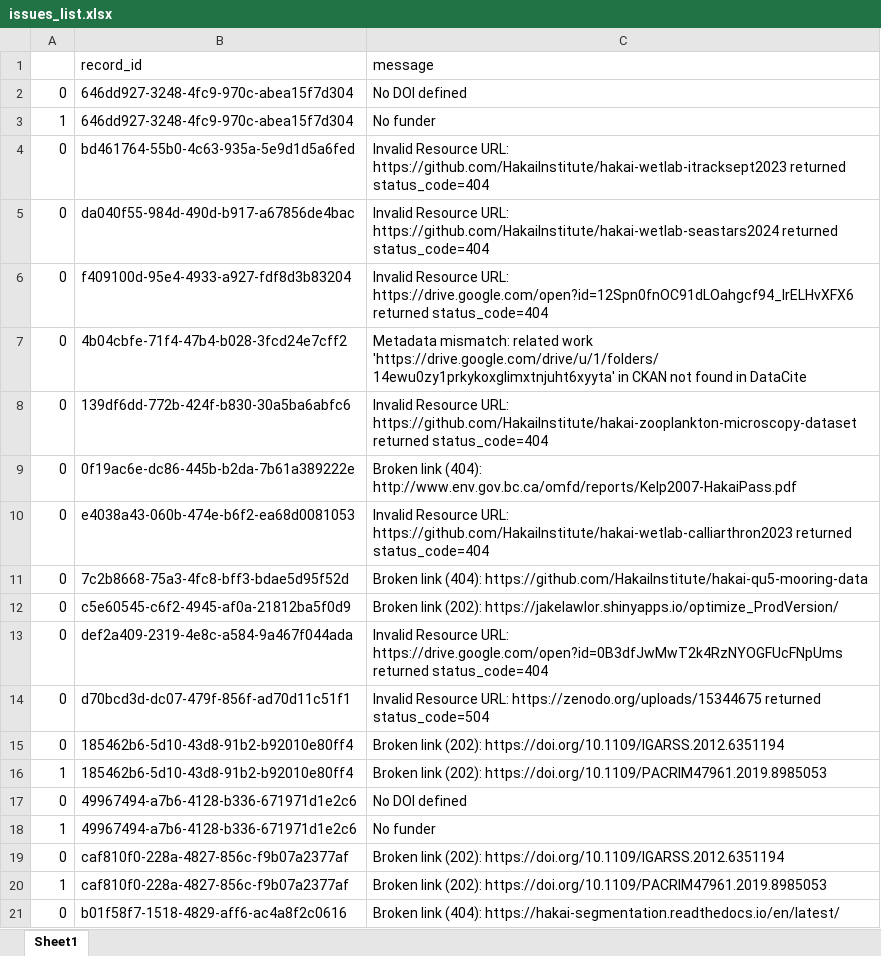
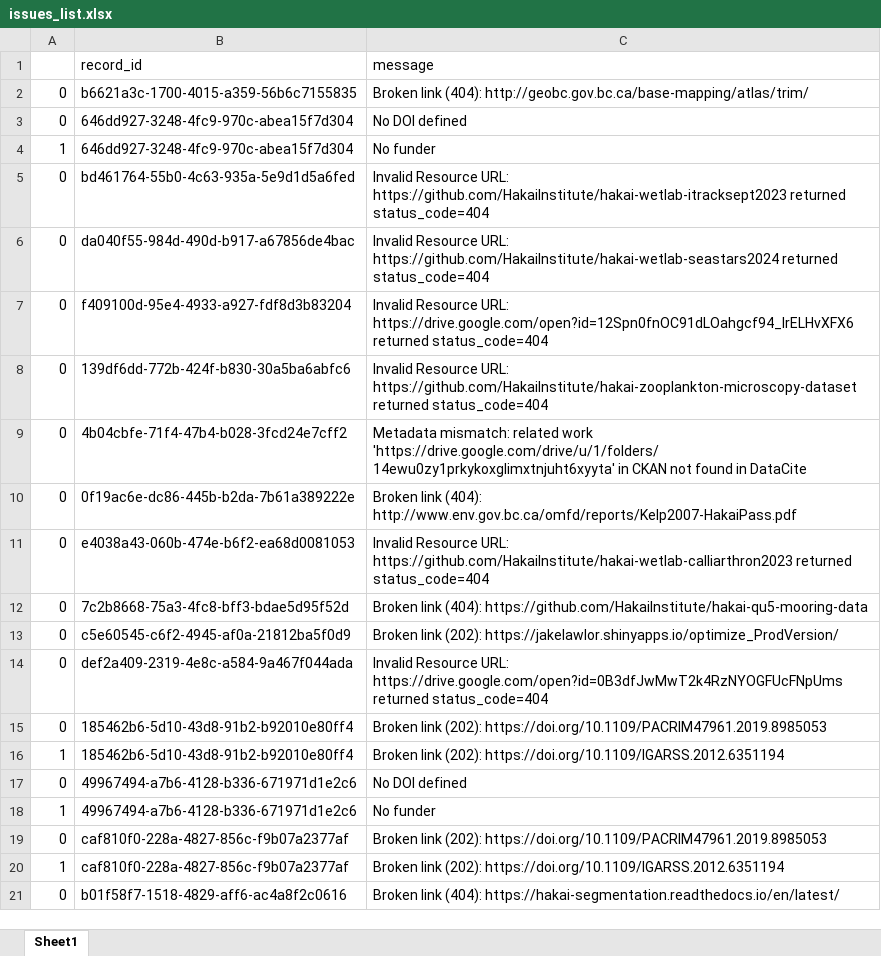
Before and after one commit to HakaiInstitute/hakai-ckan-records-checks, an Excel workbook: docs/issues_list.xlsx, sheet Sheet1, drawn as a sheet; values as stored, in another font and other column widths than the file's, no borders; removed rows and columns are numbered as before the commit, all else as after; the diff names each change by its address in the sheet, - before the commit and + after, or states it on an @@ line.

```diff
--- a/docs/issues_list.xlsx (sheet Sheet1)
+++ b/docs/issues_list.xlsx (sheet Sheet1)
+row 2: 0 | b6621a3c-1700-4015-a359-56b6c7155835 | Broken link (404): http://geobc.gov.bc.ca/base-mapping/atlas/trim/
-row 14: 0 | d70bcd3d-dc07-479f-856f-ad70d11c51f1 | Invalid Resource URL: https://zenodo.org/uploads/15344675 returned status_code=504
-C15 (message): …link (202): https://doi.org/10.1109/IGARSS.2012.6351194
+C15 (message): …link (202): https://doi.org/10.1109/PACRIM47961.2019.8985053
-C16 (message): …link (202): https://doi.org/10.1109/PACRIM47961.2019.8985053
+C16 (message): …link (202): https://doi.org/10.1109/IGARSS.2012.6351194
-C19 (message): …link (202): https://doi.org/10.1109/IGARSS.2012.6351194
+C19 (message): …link (202): https://doi.org/10.1109/PACRIM47961.2019.8985053
-C20 (message): …link (202): https://doi.org/10.1109/PACRIM47961.2019.8985053
+C20 (message): …link (202): https://doi.org/10.1109/IGARSS.2012.6351194
```
Also changed, not shown: docs/catalog_summary.xlsx, 9 other files.
